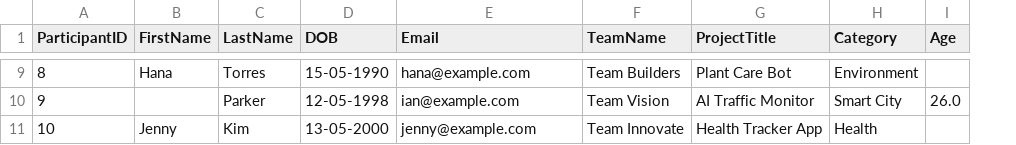
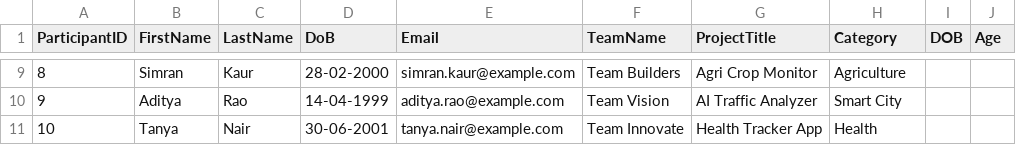
Before and after one commit to Vidhi2507/Self-Healing-Data-Pipeline, a CSV file: data_check.csv, drawn as a sheet; only a part is shown, gaps mark what is left out; removed rows and columns are numbered as before the commit, all else as after; the diff covers the shown part only; the diff names each change by its address in the sheet, - before the commit and + after, or states it on an @@ line.

```diff
--- a/data_check.csv
+++ b/data_check.csv
-column D (DOB), rows 9-11: 15-05-1990 | 12-05-1998 | 13-05-2000
+column D (DoB), rows 9-11: 28-02-2000 | 14-04-1999 | 30-06-2001
+column I (DOB), empty
-B9 (FirstName): Hana
+B9 (FirstName): Simran
-C9 (LastName): Torres
+C9 (LastName): Kaur
-E9 (Email): hana@example.com
+E9 (Email): simran.kaur@example.com
-G9 (ProjectTitle): Plant Care Bot
+G9 (ProjectTitle): Agri Crop Monitor
-H9 (Category): Environment
+H9 (Category): Agriculture
-B10 (FirstName): (empty)
+B10 (FirstName): Aditya
-C10 (LastName): Parker
+C10 (LastName): Rao
-E10 (Email): ian@example.com
+E10 (Email): aditya.rao@example.com
-G10 (ProjectTitle): AI Traffic Monitor
+G10 (ProjectTitle): AI Traffic Analyzer
-J10 (Age): 26.0
+J10 (Age): (empty)
-B11 (FirstName): Jenny
+B11 (FirstName): Tanya
-C11 (LastName): Kim
+C11 (LastName): Nair
-E11 (Email): jenny@example.com
+E11 (Email): tanya.nair@example.com
```
Also changed, not shown: 29 edited cells elsewhere in this file, initial_data_check.csv, 16 other files.
